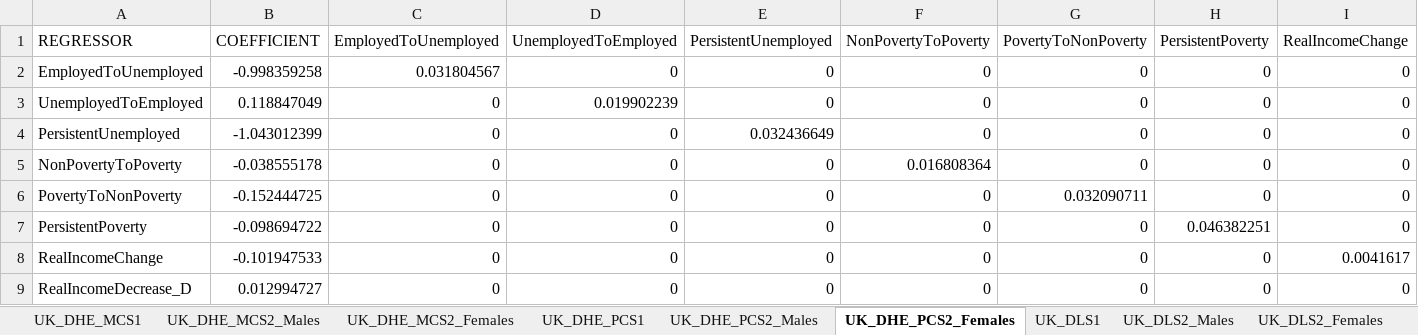
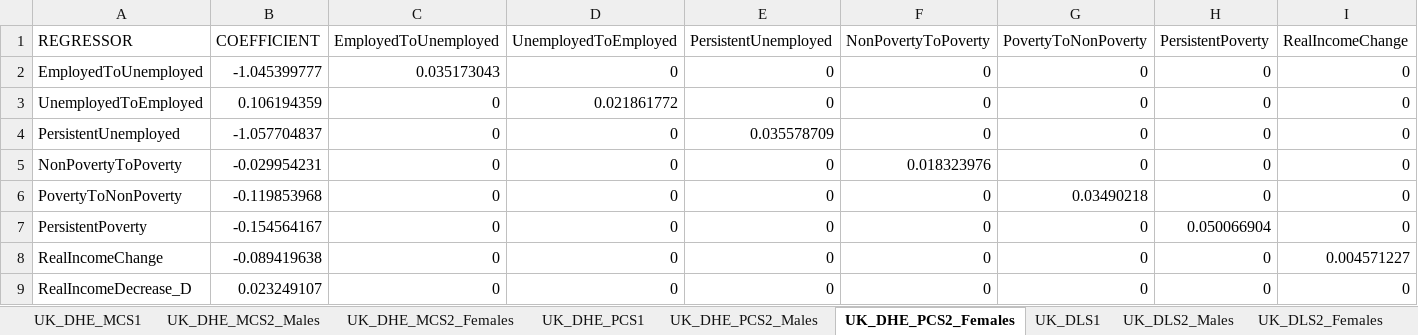
Before and after one commit to centreformicrosimulation/SimPaths, an Excel workbook: input/reg_health_wellbeing.xlsx, sheet UK_DHE_PCS2_Females, drawn as a sheet; only a part is shown; values as stored, in another font and other column widths than the file's, no borders; the diff covers the shown part only; the diff names each change by its address in the sheet, - before the commit and + after, or states it on an @@ line.

```diff
--- a/input/reg_health_wellbeing.xlsx (sheet UK_DHE_PCS2_Females)
+++ b/input/reg_health_wellbeing.xlsx (sheet UK_DHE_PCS2_Females)
-B2 (COEFFICIENT): -0.998359258
+B2 (COEFFICIENT): -1.045399777
-C2 (EmployedToUnemployed): 0.031804567
+C2 (EmployedToUnemployed): 0.035173043
-B3 (COEFFICIENT): 0.118847049
+B3 (COEFFICIENT): 0.106194359
-D3 (UnemployedToEmployed): 0.019902239
+D3 (UnemployedToEmployed): 0.021861772
-B4 (COEFFICIENT): -1.043012399
+B4 (COEFFICIENT): -1.057704837
-E4 (PersistentUnemployed): 0.032436649
+E4 (PersistentUnemployed): 0.035578709
-B5 (COEFFICIENT): -0.038555178
+B5 (COEFFICIENT): -0.029954231
-F5 (NonPovertyToPoverty): 0.016808364
+F5 (NonPovertyToPoverty): 0.018323976
-B6 (COEFFICIENT): -0.152444725
+B6 (COEFFICIENT): -0.119853968
-G6 (PovertyToNonPoverty): 0.032090711
+G6 (PovertyToNonPoverty): 0.03490218
-B7 (COEFFICIENT): -0.098694722
+B7 (COEFFICIENT): -0.154564167
-H7 (PersistentPoverty): 0.046382251
+H7 (PersistentPoverty): 0.050066904
-B8 (COEFFICIENT): -0.101947533
+B8 (COEFFICIENT): -0.089419638
-I8 (RealIncomeChange): 0.0041617
+I8 (RealIncomeChange): 0.004571227
-B9 (COEFFICIENT): 0.012994727
+B9 (COEFFICIENT): 0.023249107
```
Also changed, not shown: 1 edited cell elsewhere in this sheet, sheet UK_DHE_PCS1, sheet UK_DHE_MCS1, sheet UK_DLS1, sheet UK_DHE_MCS2_Females, sheet UK_DHE_PCS2_Males, sheet UK_DHE_MCS2_Males, 2 more sheets, input/reg_health_mental.xlsx.
